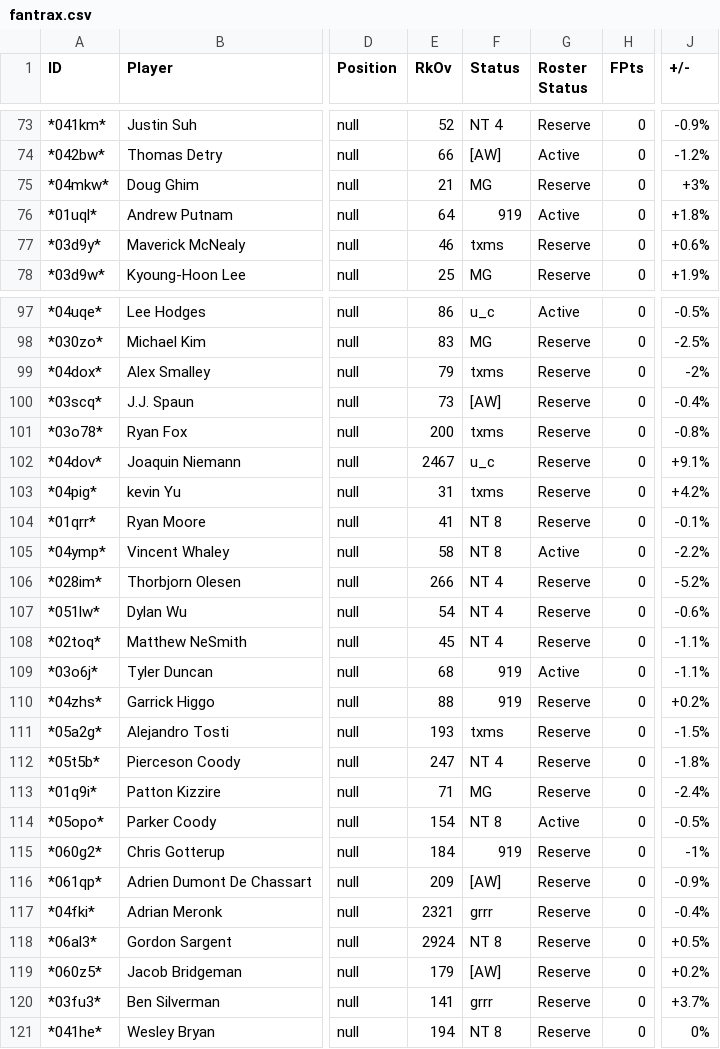
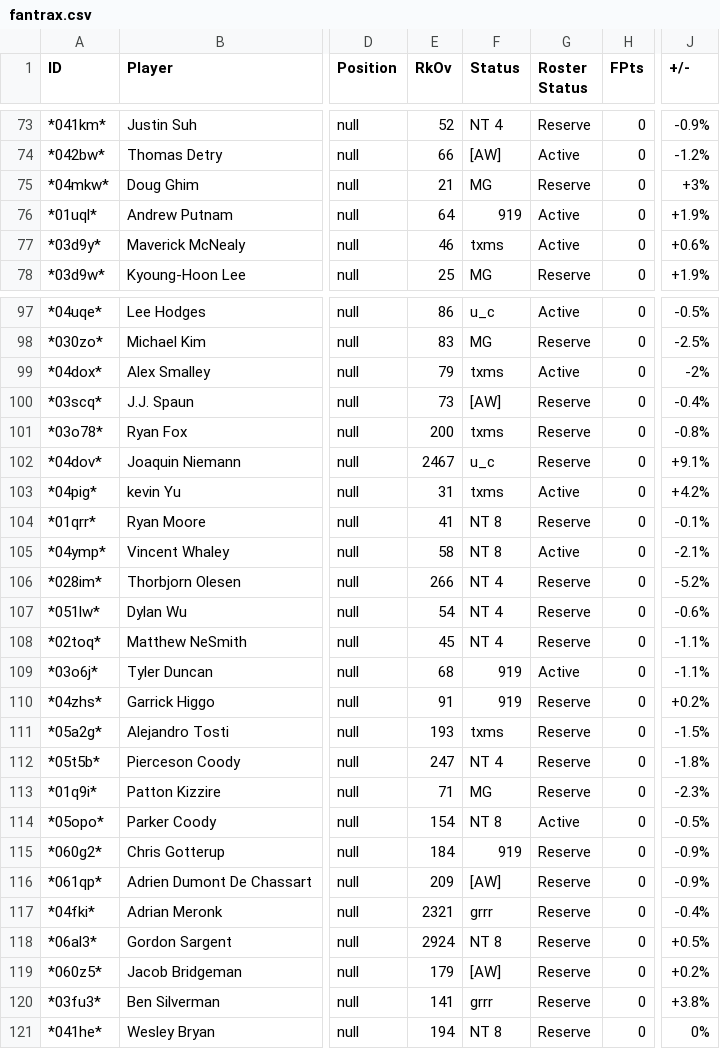
Before and after one commit to mikejackson35/fantrax, a CSV file: fantrax.csv, drawn as a sheet; only a part is shown, gaps mark what is left out; the diff covers the shown part only; the diff names each change by its address in the sheet, - before the commit and + after, or states it on an @@ line.

```diff
--- a/fantrax.csv
+++ b/fantrax.csv
-J76 (+/-): +1.8%
+J76 (+/-): +1.9%
-G77 (Roster Status): Reserve
+G77 (Roster Status): Active
-G99 (Roster Status): Reserve
+G99 (Roster Status): Active
-G103 (Roster Status): Reserve
+G103 (Roster Status): Active
-J105 (+/-): -2.2%
+J105 (+/-): -2.1%
-E110 (RkOv): 88
+E110 (RkOv): 91
-J113 (+/-): -2.4%
+J113 (+/-): -2.3%
-J115 (+/-): -1%
+J115 (+/-): -0.9%
-J120 (+/-): +3.7%
+J120 (+/-): +3.8%
```
Also changed, not shown: 7 edited cells elsewhere in this file, 2 other files.
